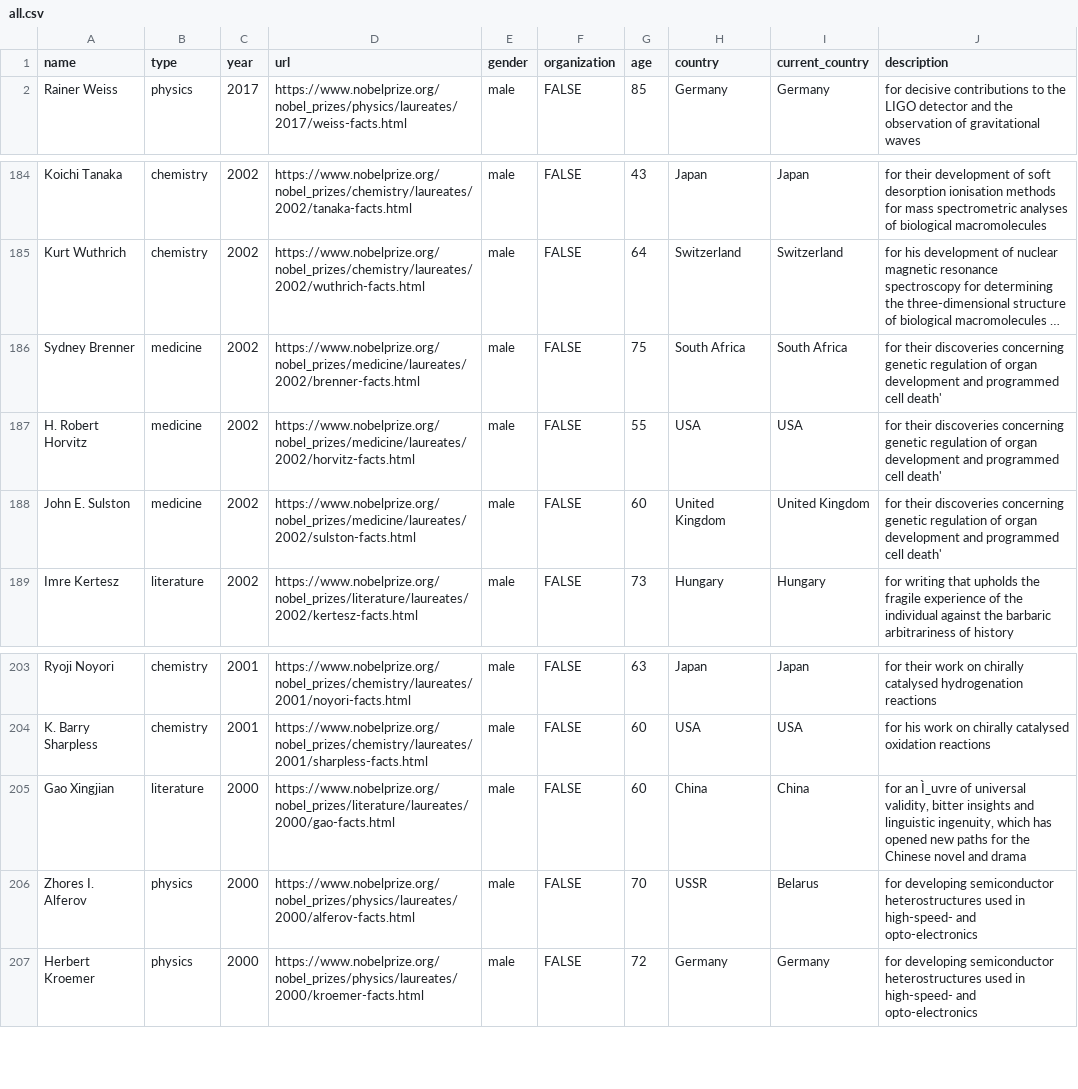
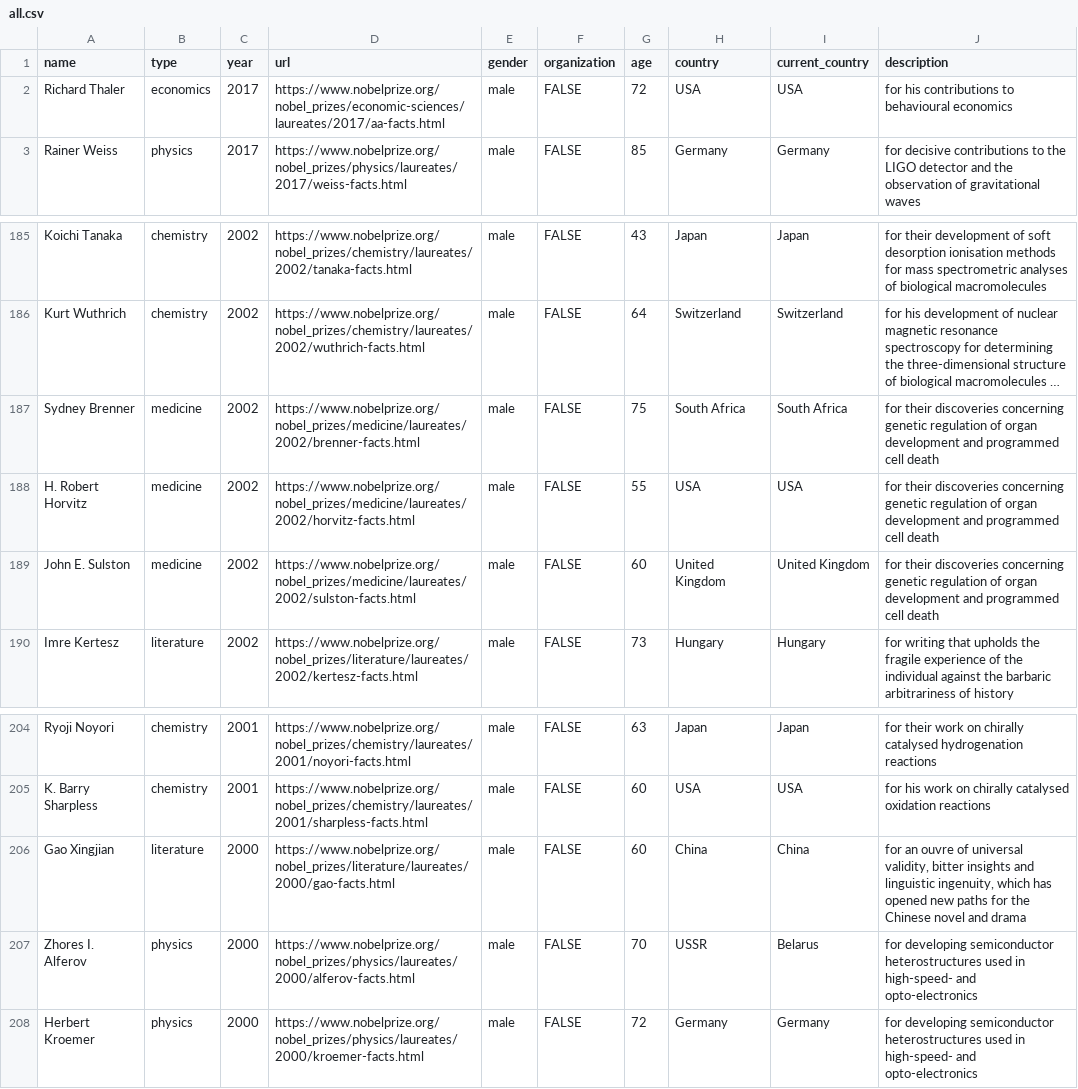
Before and after one commit to HindustanTimesLabs/nobel-prize-gender-breakdown, a CSV file: data/all.csv, drawn as a sheet; only a part is shown, gaps mark what is left out; long unchanged cells end in …; addresses are those after the commit; the diff names each change by its address in the sheet, - before the commit and + after, or states it on an @@ line.

```diff
--- a/data/all.csv
+++ b/data/all.csv
+row 2: Richard Thaler | economics | 2017 | https://www.nobelprize.org/nobel_prizes/economic-sciences/laureates/2017/aa-facts.html | male | FALSE | 72 | USA | USA | for his contributions to behavioural economics
-J187:J189 (description): …programmed cell death'
+J187:J189 (description): …programmed cell death
-J206 (description): for an Ì_uvre of universal…
+J206 (description): for an ouvre of universal…
```
Also changed, not shown: 18 other files.
